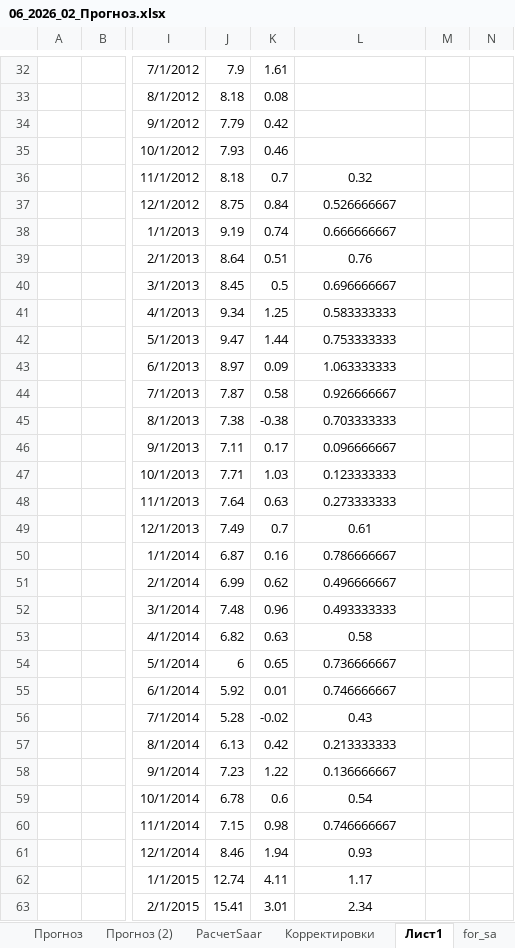
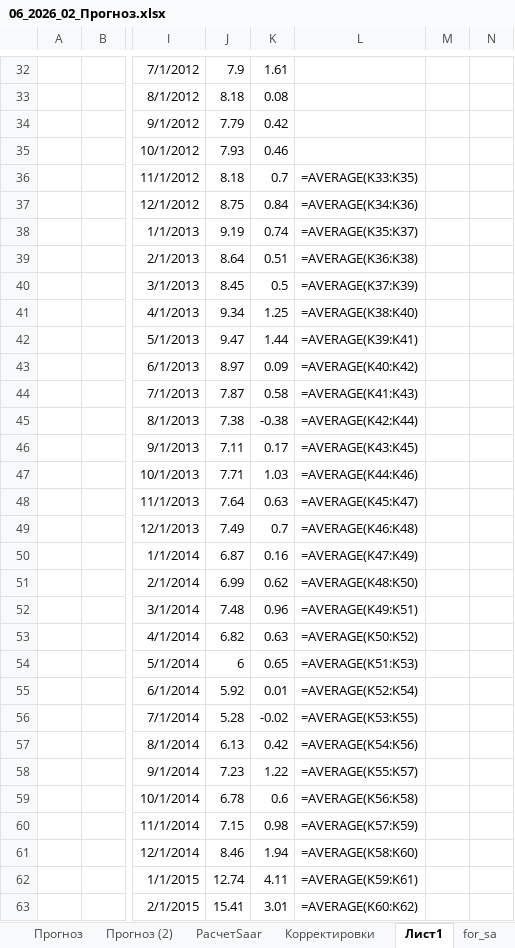
Before and after one commit to valalav/opus_forecast, an Excel workbook: assets/06_2026_02_Прогноз.xlsx, sheet Лист1, drawn as a sheet; only a part is shown, gaps mark what is left out; values as stored, in another font and other column widths than the file's, no borders; formulas without a stored value are shown as written; table styles not drawn; the diff covers the shown part only; the diff names each change by its address in the sheet, - before the commit and + after, or states it on an @@ line.

```diff
--- a/assets/06_2026_02_Прогноз.xlsx (sheet Лист1)
+++ b/assets/06_2026_02_Прогноз.xlsx (sheet Лист1)
-L36: 0.32
+L36: =AVERAGE(K33:K35)
-L37: 0.526666667
+L37: =AVERAGE(K34:K36)
-L38: 0.666666667
+L38: =AVERAGE(K35:K37)
-L39: 0.76
+L39: =AVERAGE(K36:K38)
-L40: 0.696666667
+L40: =AVERAGE(K37:K39)
-L41: 0.583333333
+L41: =AVERAGE(K38:K40)
-L42: 0.753333333
+L42: =AVERAGE(K39:K41)
-L43: 1.063333333
+L43: =AVERAGE(K40:K42)
-L44: 0.926666667
+L44: =AVERAGE(K41:K43)
-L45: 0.703333333
+L45: =AVERAGE(K42:K44)
-L46: 0.096666667
+L46: =AVERAGE(K43:K45)
-L47: 0.123333333
+L47: =AVERAGE(K44:K46)
-L48: 0.273333333
+L48: =AVERAGE(K45:K47)
-L49: 0.61
+L49: =AVERAGE(K46:K48)
-L50: 0.786666667
+L50: =AVERAGE(K47:K49)
-L51: 0.496666667
+L51: =AVERAGE(K48:K50)
-L52: 0.493333333
+L52: =AVERAGE(K49:K51)
-L53: 0.58
+L53: =AVERAGE(K50:K52)
-L54: 0.736666667
+L54: =AVERAGE(K51:K53)
-L55: 0.746666667
+L55: =AVERAGE(K52:K54)
-L56: 0.43
+L56: =AVERAGE(K53:K55)
-L57: 0.213333333
+L57: =AVERAGE(K54:K56)
-L58: 0.136666667
+L58: =AVERAGE(K55:K57)
-L59: 0.54
+L59: =AVERAGE(K56:K58)
-L60: 0.746666667
+L60: =AVERAGE(K57:K59)
-L61: 0.93
+L61: =AVERAGE(K58:K60)
-L62: 1.17
+L62: =AVERAGE(K59:K61)
-L63: 2.34
+L63: =AVERAGE(K60:K62)
```
Also changed, not shown: 125 edited cells elsewhere in this sheet, sheet РасчетSaar, sheet Прогноз (2), sheet Прогноз, hidden cells, charts or pictures, 5 other files.
